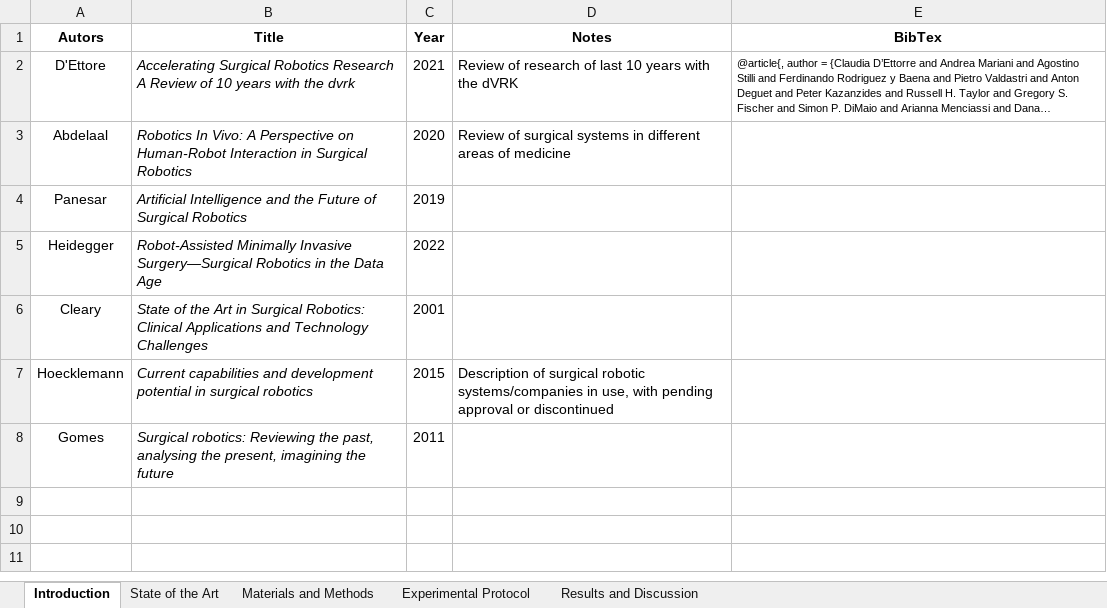
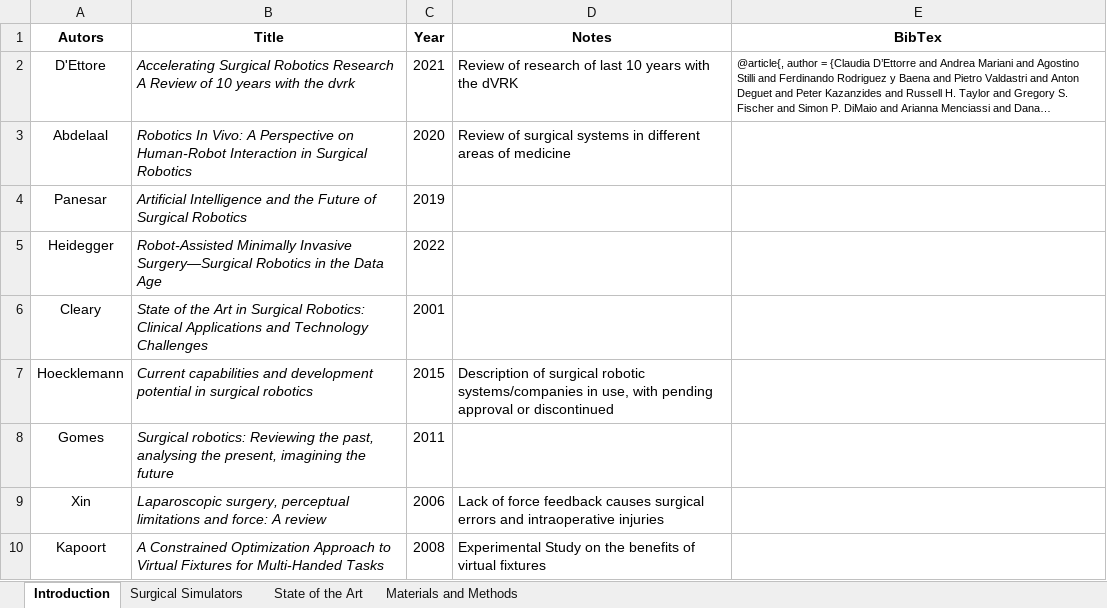
Before and after one commit to alberto-rota/Enhanched-Haptic-Training-for-Robotic-Assisted-Surgery, an Excel workbook: Papers/Reference Manager.xlsx, sheet Introduction, drawn as a sheet; long unchanged cells end in …; values as stored, in another font and other column widths than the file's, no borders; the diff names each change by its address in the sheet, - before the commit and + after, or states it on an @@ line.

```diff
--- a/Papers/Reference Manager.xlsx (sheet Introduction)
+++ b/Papers/Reference Manager.xlsx (sheet Introduction)
-sheet tab: Experimental Protocol
-sheet tab: Results and Discussion
+sheet tab: Surgical Simulators
+row 9: Xin | Laparoscopic surgery, perceptual limitations and force: A review | 2006 | Lack of force feedback causes surgical errors and intraoperative injuries
+row 10: Kapoort | A Constrained Optimization Approach to Virtual Fixtures for Multi-Handed Tasks | 2008 | Experimental Study on the benefits of virtual fixtures
```
Also changed, not shown: sheet State of the Art, 11 other files.
